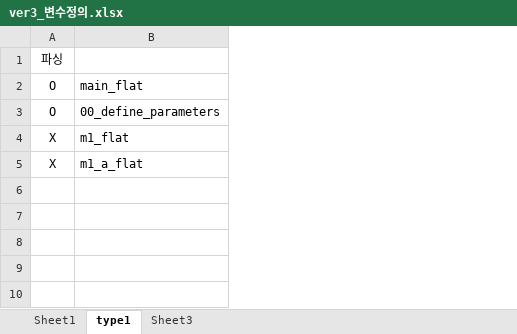
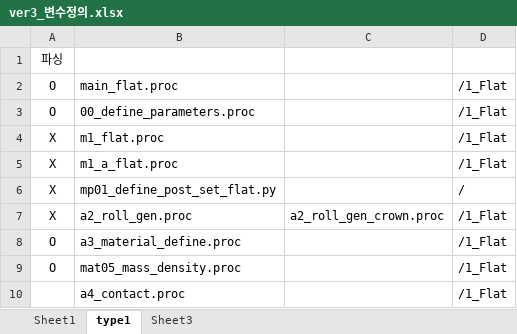
Before and after one commit to JongseoLee/2016, an Excel workbook: com.js.ens.leveller/ver3_변수정의.xlsx, sheet type1, drawn as a sheet; values as stored, in another font and other column widths than the file's, no borders; removed rows and columns are numbered as before the commit, all else as after; the diff names each change by its address in the sheet, - before the commit and + after, or states it on an @@ line.

Commit message:
leveller version3 2016_07_22_1

```diff
--- a/com.js.ens.leveller/ver3_변수정의.xlsx (sheet type1)
+++ b/com.js.ens.leveller/ver3_변수정의.xlsx (sheet type1)
-column B, rows 2-5: main_flat | 00_define_parameters | m1_flat | m1_a_flat
+column B, rows 2-5: main_flat.proc | 00_define_parameters.proc | m1_flat.proc | m1_a_flat.proc
+column C, empty
+column D, rows 2-5: all /1_Flat
+row 6: X | mp01_define_post_set_flat.py |  | /
+row 7: X | a2_roll_gen.proc | a2_roll_gen_crown.proc | /1_Flat
+row 8: O | a3_material_define.proc |  | /1_Flat
+row 9: O | mat05_mass_density.proc |  | /1_Flat
+row 10:  | a4_contact.proc |  | /1_Flat
```
Also changed, not shown: sheet Sheet1, 10 other files.
